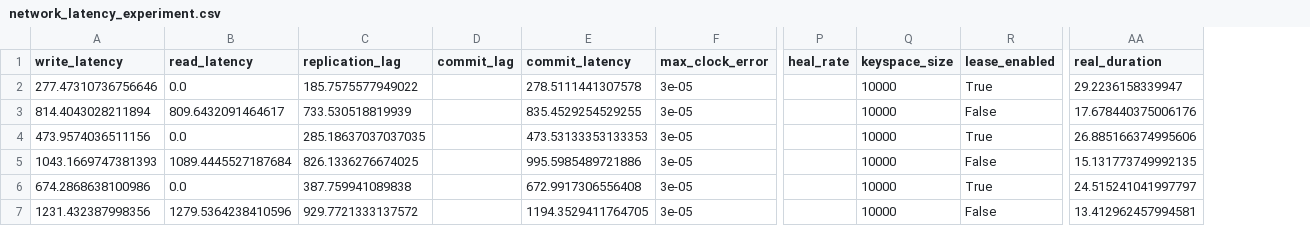
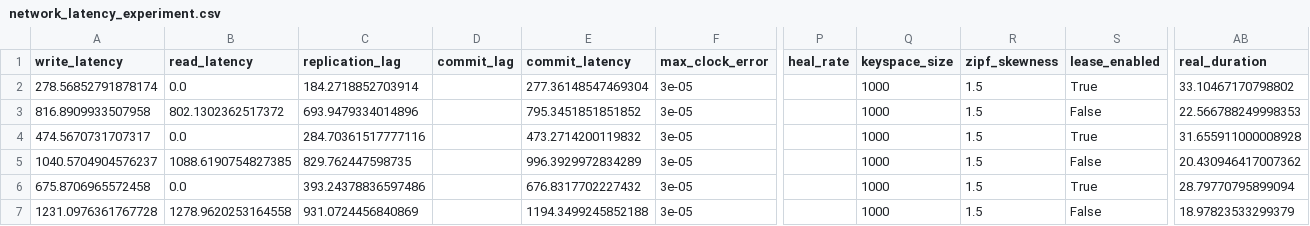
Before and after one commit to muratdem/RaftLeaderLeases, a CSV file: Python/metrics/network_latency_experiment.csv, drawn as a sheet; only a part is shown, gaps mark what is left out; addresses are those after the commit; the diff covers the shown part only; the diff names each change by its address in the sheet, - before the commit and + after, or states it on an @@ line.

```diff
--- a/Python/metrics/network_latency_experiment.csv
+++ b/Python/metrics/network_latency_experiment.csv
+column R (zipf_skewness), rows 2-7: all 1.5
-A2 (write_latency): 277.47310736756646
+A2 (write_latency): 278.56852791878174
-C2 (replication_lag): 185.7575577949022
+C2 (replication_lag): 184.2718852703914
-E2 (commit_latency): 278.5111441307578
+E2 (commit_latency): 277.36148547469304
-Q2:Q7 (keyspace_size): 10000
+Q2:Q7 (keyspace_size): 1000
-AB2 (real_duration): 29.2236158339947
+AB2 (real_duration): 33.10467170798802
-A3 (write_latency): 814.4043028211894
+A3 (write_latency): 816.8909933507958
-B3 (read_latency): 809.6432091464617
+B3 (read_latency): 802.1302362517372
-C3 (replication_lag): 733.530518819939
+C3 (replication_lag): 693.9479334014896
-E3 (commit_latency): 835.4529254529255
+E3 (commit_latency): 795.3451851851852
-AB3 (real_duration): 17.678440375006176
+AB3 (real_duration): 22.566788249998353
-A4 (write_latency): 473.9574036511156
+A4 (write_latency): 474.5670731707317
-C4 (replication_lag): 285.18637037037035
+C4 (replication_lag): 284.70361517777116
-E4 (commit_latency): 473.53133353133353
+E4 (commit_latency): 473.2714200119832
-AB4 (real_duration): 26.885166374995606
+AB4 (real_duration): 31.655911000008928
-A5 (write_latency): 1043.1669747381393
+A5 (write_latency): 1040.5704904576237
-B5 (read_latency): 1089.4445527187684
+B5 (read_latency): 1088.6190754827385
-C5 (replication_lag): 826.1336276674025
+C5 (replication_lag): 829.762447598735
-E5 (commit_latency): 995.5985489721886
+E5 (commit_latency): 996.3929972834289
-AB5 (real_duration): 15.131773749992135
+AB5 (real_duration): 20.430946417007362
-A6 (write_latency): 674.2868638100986
+A6 (write_latency): 675.8706965572458
-C6 (replication_lag): 387.759941089838
+C6 (replication_lag): 393.24378836597486
-E6 (commit_latency): 672.9917306556408
+E6 (commit_latency): 676.8317702227432
-AB6 (real_duration): 24.515241041997797
+AB6 (real_duration): 28.79770795899094
-A7 (write_latency): 1231.432387998356
+A7 (write_latency): 1231.0976361767728
-B7 (read_latency): 1279.5364238410596
+B7 (read_latency): 1278.9620253164558
-C7 (replication_lag): 929.7721333137572
+C7 (replication_lag): 931.0724456840869
-E7 (commit_latency): 1194.3529411764705
+E7 (commit_latency): 1194.3499245852188
-AB7 (real_duration): 13.412962457994581
+AB7 (real_duration): 18.97823533299379
```
Also changed, not shown: 22 edited cells elsewhere in this file, Python/metrics/unavailability_experiment.csv, 10 other files.
